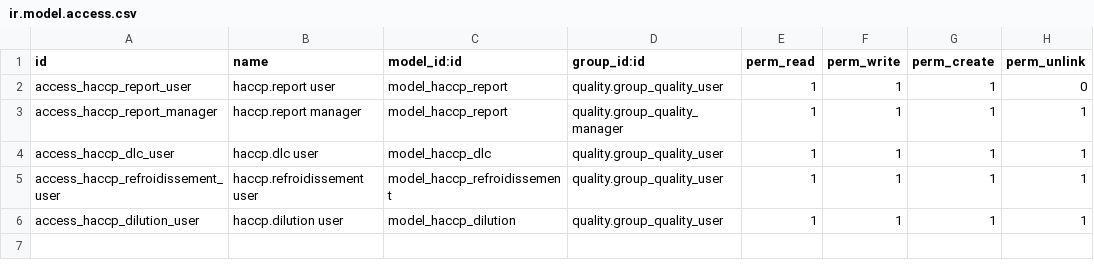
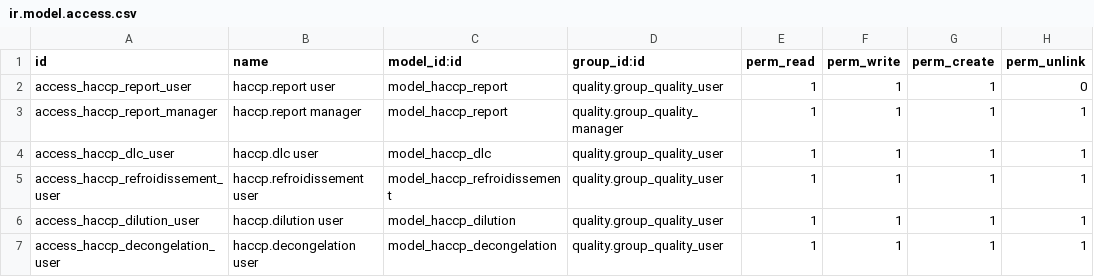
Before and after one commit to cmarches/odoo-haccp, a CSV file: odoo-addons/haccp_report/security/ir.model.access.csv, drawn as a sheet.

```diff
--- a/odoo-addons/haccp_report/security/ir.model.access.csv
+++ b/odoo-addons/haccp_report/security/ir.model.access.csv
@@ -6 +6,2 @@ access_haccp_refroidissement_user,haccp.refroidissement user,model_haccp_refroid
 access_haccp_dilution_user,haccp.dilution user,model_haccp_dilution,quality.group_quality_user,1,1,1,1
+access_haccp_decongelation_user,haccp.decongelation user,model_haccp_decongelation,quality.group_quality_user,1,1,1,1
```
Also changed, not shown: 5 other files.
